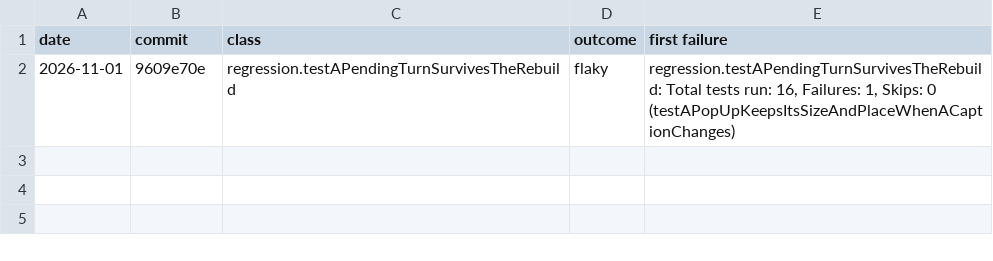
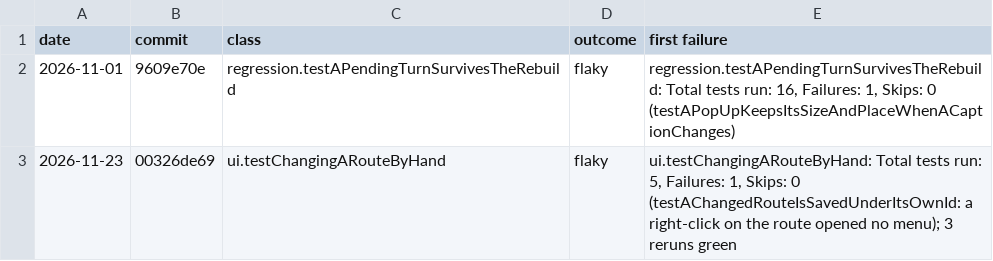
Before and after one commit to bob123456678/TrainControl, a TSV file: docs/tools/flakes.tsv, drawn as a sheet.

```diff
--- a/docs/tools/flakes.tsv
+++ b/docs/tools/flakes.tsv
@@ -2 +2,2 @@ date	commit	class	outcome	first failure
 2026-11-01	9609e70e	regression.testAPendingTurnSurvivesTheRebuild	flaky	regression.testAPendingTurnSurvivesTheRebuild: Total tests run: 16, Failures: 1, Skips: 0 (testAPopUpKeepsItsSizeAndPlaceWhenACaptionChanges)
+2026-11-23	00326de69	ui.testChangingARouteByHand	flaky	ui.testChangingARouteByHand: Total tests run: 5, Failures: 1, Skips: 0 (testAChangedRouteIsSavedUnderItsOwnId: a right-click on the route opened no menu); 3 reruns green
```
Also changed, not shown: 1 other file.
